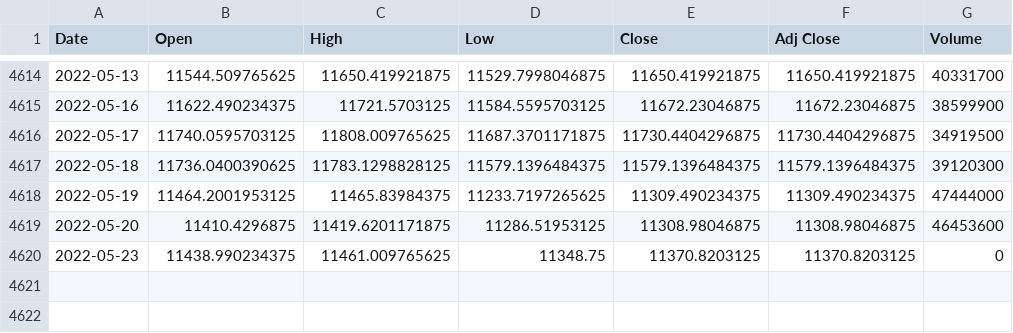
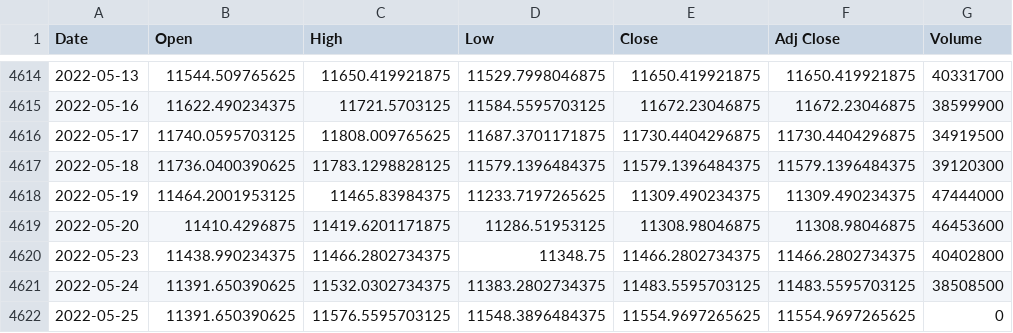
Before and after one commit to Darioschuerch/Project_MRWAM69.F2201_Marzer_Schuerch, a CSV file: Project/SMI_ALL.csv, drawn as a sheet; only a part is shown, gaps mark what is left out.

```diff
--- a/Project/SMI_ALL.csv
+++ b/Project/SMI_ALL.csv
@@ -4619,2 +4619,4 @@ Date,Open,High,Low,Close,Adj Close,Volume
 2022-05-20,11410.4296875,11419.6201171875,11286.51953125,11308.98046875,11308.98046875,46453600
-2022-05-23,11438.990234375,11461.009765625,11348.75,11370.8203125,11370.8203125,0
+2022-05-23,11438.990234375,11466.2802734375,11348.75,11466.2802734375,11466.2802734375,40402800
+2022-05-24,11391.650390625,11532.0302734375,11383.2802734375,11483.5595703125,11483.5595703125,38508500
+2022-05-25,11391.650390625,11576.5595703125,11548.3896484375,11554.9697265625,11554.9697265625,0
```
Also changed, not shown: 1 other file.
